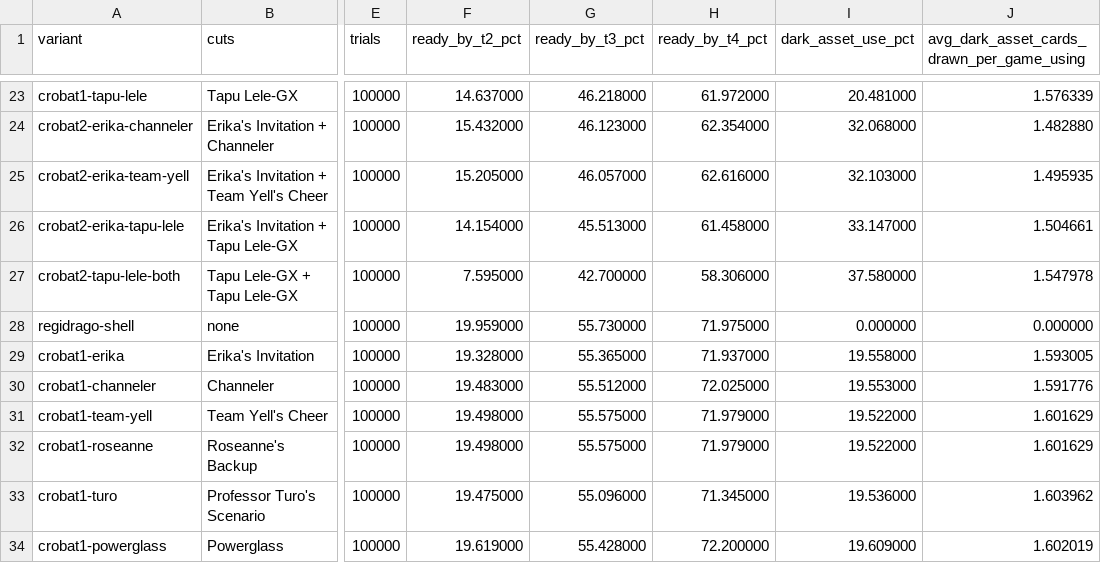
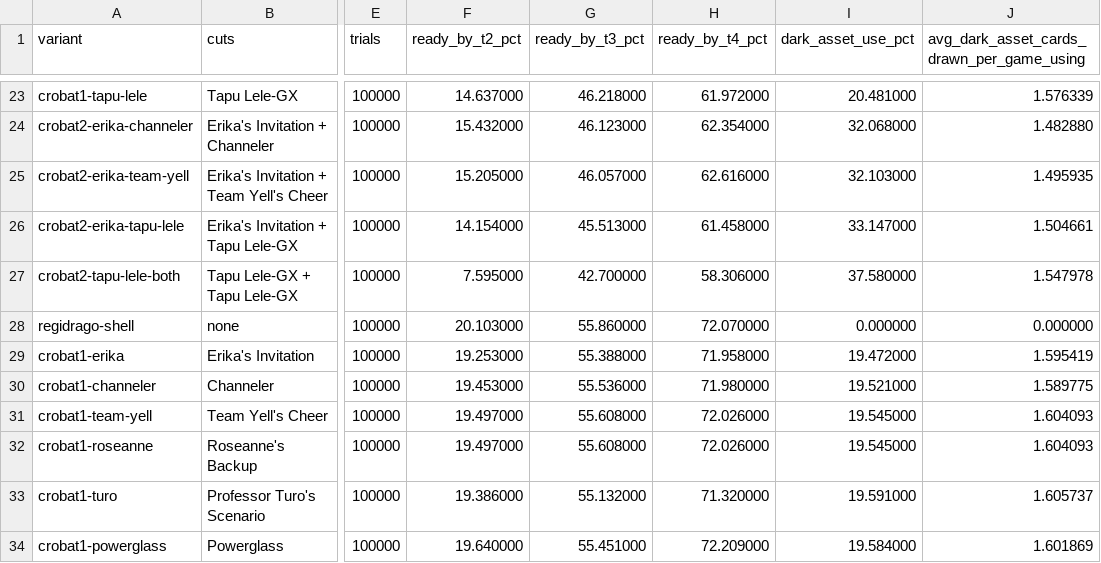
Before and after one commit to FlareZ123/pokemon-sims, a CSV file: results/crobat_variant_model.csv, drawn as a sheet; only a part is shown, gaps mark what is left out; the diff covers the shown part only; the diff names each change by its address in the sheet, - before the commit and + after, or states it on an @@ line.

```diff
--- a/results/crobat_variant_model.csv
+++ b/results/crobat_variant_model.csv
-F28 (ready_by_t2_pct): 19.959000
+F28 (ready_by_t2_pct): 20.103000
-G28 (ready_by_t3_pct): 55.730000
+G28 (ready_by_t3_pct): 55.860000
-H28 (ready_by_t4_pct): 71.975000
+H28 (ready_by_t4_pct): 72.070000
-F29 (ready_by_t2_pct): 19.328000
+F29 (ready_by_t2_pct): 19.253000
-G29 (ready_by_t3_pct): 55.365000
+G29 (ready_by_t3_pct): 55.388000
-H29 (ready_by_t4_pct): 71.937000
+H29 (ready_by_t4_pct): 71.958000
-I29 (dark_asset_use_pct): 19.558000
+I29 (dark_asset_use_pct): 19.472000
-J29: 1.593005
+J29: 1.595419
-F30 (ready_by_t2_pct): 19.483000
+F30 (ready_by_t2_pct): 19.453000
-G30 (ready_by_t3_pct): 55.512000
+G30 (ready_by_t3_pct): 55.536000
-H30 (ready_by_t4_pct): 72.025000
+H30 (ready_by_t4_pct): 71.980000
-I30 (dark_asset_use_pct): 19.553000
+I30 (dark_asset_use_pct): 19.521000
-J30: 1.591776
+J30: 1.589775
-F31:F32 (ready_by_t2_pct): 19.498000
+F31:F32 (ready_by_t2_pct): 19.497000
-G31:G32 (ready_by_t3_pct): 55.575000
+G31:G32 (ready_by_t3_pct): 55.608000
-H31:H32 (ready_by_t4_pct): 71.979000
+H31:H32 (ready_by_t4_pct): 72.026000
-I31:I32 (dark_asset_use_pct): 19.522000
+I31:I32 (dark_asset_use_pct): 19.545000
-J31:J32: 1.601629
+J31:J32: 1.604093
-F33 (ready_by_t2_pct): 19.475000
+F33 (ready_by_t2_pct): 19.386000
-G33 (ready_by_t3_pct): 55.096000
+G33 (ready_by_t3_pct): 55.132000
-H33 (ready_by_t4_pct): 71.345000
+H33 (ready_by_t4_pct): 71.320000
-I33 (dark_asset_use_pct): 19.536000
+I33 (dark_asset_use_pct): 19.591000
-J33: 1.603962
+J33: 1.605737
-F34 (ready_by_t2_pct): 19.619000
+F34 (ready_by_t2_pct): 19.640000
-G34 (ready_by_t3_pct): 55.428000
+G34 (ready_by_t3_pct): 55.451000
-H34 (ready_by_t4_pct): 72.200000
+H34 (ready_by_t4_pct): 72.209000
-I34 (dark_asset_use_pct): 19.609000
+I34 (dark_asset_use_pct): 19.584000
-J34: 1.602019
+J34: 1.601869
```
Also changed, not shown: 83 edited cells elsewhere in this file, results/multi_deck_comparison.csv, results/simulation_results.csv, 7 other files.
